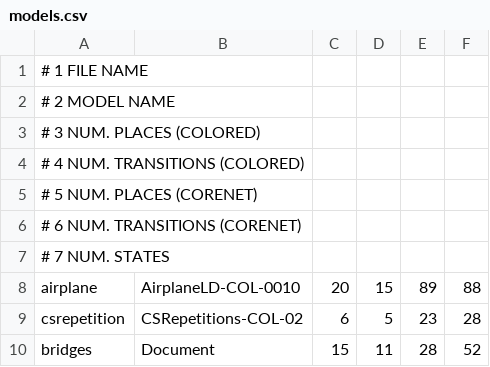
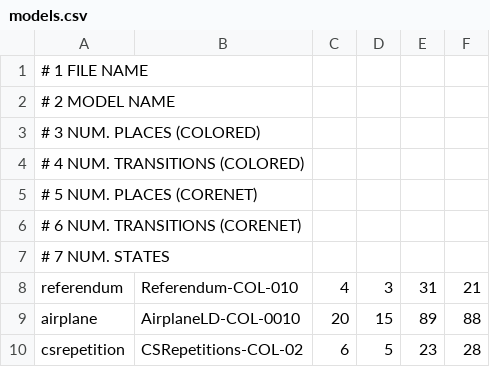
Before and after one commit to dalzilio/mcc, a CSV file: benchmarks/models.csv, drawn as a sheet; only a part is shown; the shorter side is filled out with more unchanged rows.

Commit message:
added a benchmark for referendum and an option to generate more structured place names

```diff
--- a/benchmarks/models.csv
+++ b/benchmarks/models.csv
@@ -7,2 +7,3 @@
 # 7 NUM. STATES
+referendum,Referendum-COL-010,4,3,31,21
 airplane,AirplaneLD-COL-0010,20,15,89,88
```
Also changed, not shown: 9 other files.
